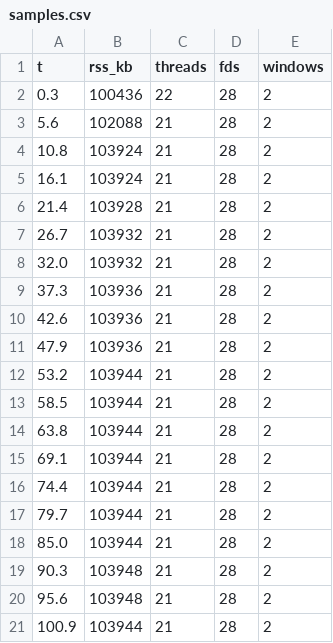
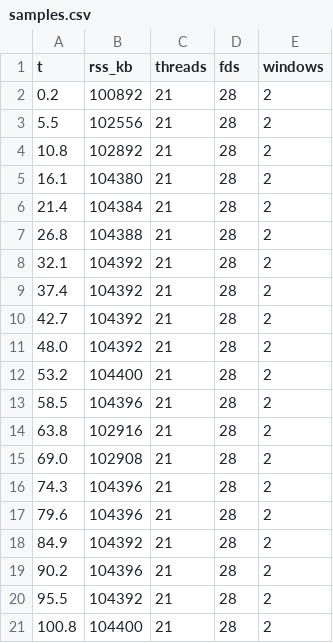
Before and after one commit to HeyTycho/xtervo, a CSV file: docs/evidence/mw-runtime/soak/samples.csv, drawn as a sheet; only a part is shown; the diff covers the shown part only.

Commit message:
fix(app): route legacy with_app to primary, add MCP window tools
- with_app: current callback scope -> primary -> active; removes the last
  'active window' ambiguity for primary's pre-existing callbacks
- expose WindowId/primary to routing; document it in MULTI_WINDOW_RUNTIME
- add tervo.live_new_window/live_close_window MCP tools plus optional
  window_id in every live tool schema
- refresh e2e/GPU/2m-soak evidence on final binary

Evidence: 546 tests; 10 e2e checks incl. close-primary-keeps-C; GPU B close
keeps A ready + frames; 2m soak rss +3520KiB, threads/fds flat.

```diff
--- a/docs/evidence/mw-runtime/soak/samples.csv
+++ b/docs/evidence/mw-runtime/soak/samples.csv
@@ -1,21 +1,21 @@
 t,rss_kb,threads,fds,windows
-0.3,100436,22,28,2
-5.6,102088,21,28,2
-10.8,103924,21,28,2
-16.1,103924,21,28,2
-21.4,103928,21,28,2
-26.7,103932,21,28,2
-32.0,103932,21,28,2
-37.3,103936,21,28,2
-42.6,103936,21,28,2
-47.9,103936,21,28,2
-53.2,103944,21,28,2
-58.5,103944,21,28,2
-63.8,103944,21,28,2
-69.1,103944,21,28,2
-74.4,103944,21,28,2
-79.7,103944,21,28,2
-85.0,103944,21,28,2
-90.3,103948,21,28,2
-95.6,103948,21,28,2
-100.9,103944,21,28,2
+0.2,100892,21,28,2
+5.5,102556,21,28,2
+10.8,102892,21,28,2
+16.1,104380,21,28,2
+21.4,104384,21,28,2
+26.8,104388,21,28,2
+32.1,104392,21,28,2
+37.4,104392,21,28,2
+42.7,104392,21,28,2
+48.0,104392,21,28,2
+53.2,104400,21,28,2
+58.5,104396,21,28,2
+63.8,102916,21,28,2
+69.0,102908,21,28,2
+74.3,104396,21,28,2
+79.6,104396,21,28,2
+84.9,104392,21,28,2
+90.2,104396,21,28,2
+95.5,104392,21,28,2
+100.8,104400,21,28,2
```
Also changed, not shown: 6 edited cells elsewhere in this file, 9 other files.
